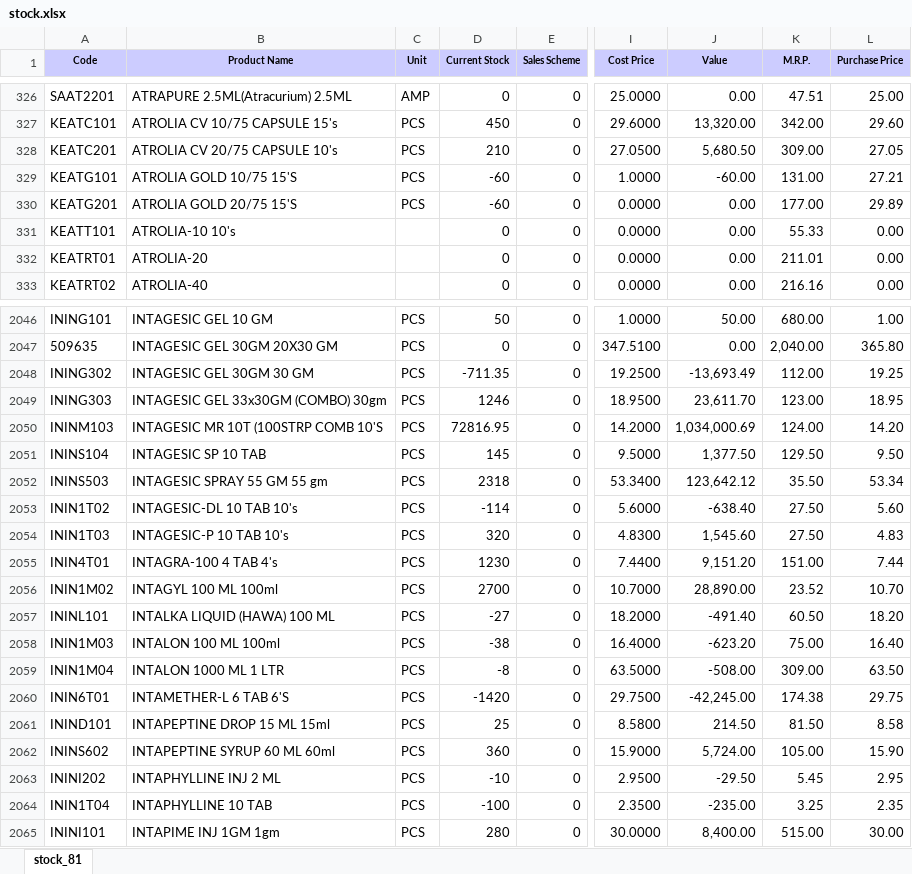
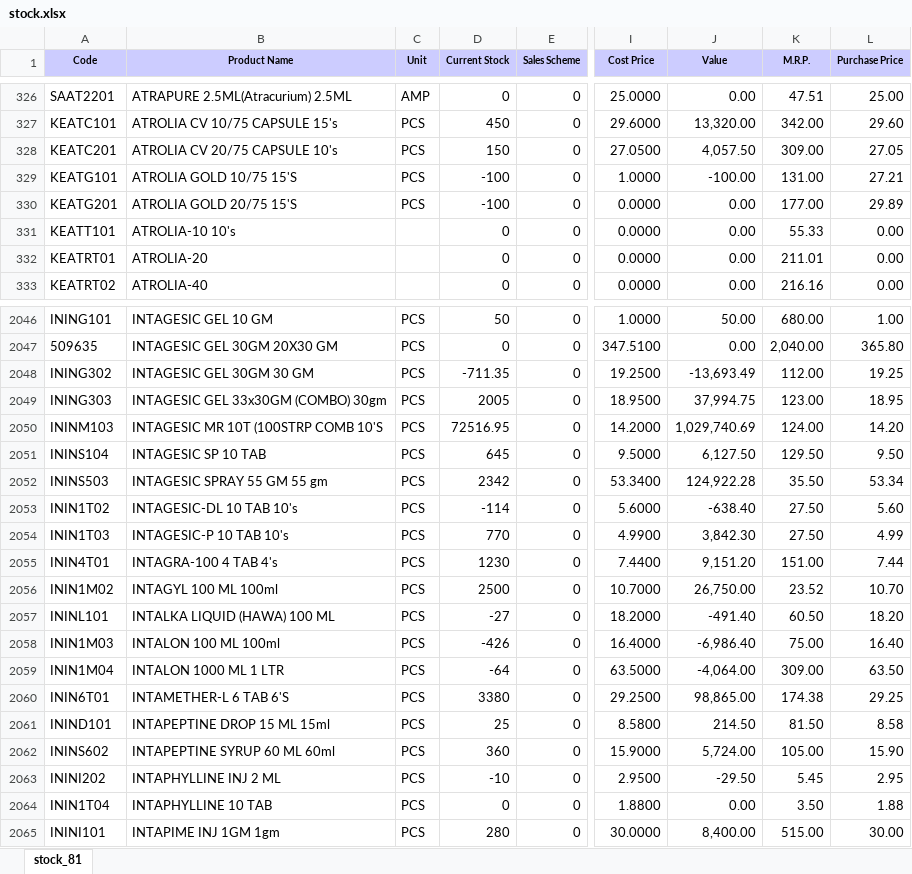
Before and after one commit to ishwarpharma/ishwarone, an Excel workbook: stock.xlsx, sheet stock_81, drawn as a sheet; only a part is shown, gaps mark what is left out; values as stored, in another font and other column widths than the file's, no borders; the diff covers the shown part only; the diff names each change by its address in the sheet, - before the commit and + after, or states it on an @@ line.

```diff
--- a/stock.xlsx (sheet stock_81)
+++ b/stock.xlsx (sheet stock_81)
-D328 (Current Stock): 210
+D328 (Current Stock): 150
-J328 (Value): 5,680.50
+J328 (Value): 4,057.50
-D329:D330 (Current Stock): -60
+D329:D330 (Current Stock): -100
-J329 (Value): -60.00
+J329 (Value): -100.00
-D2049 (Current Stock): 1246
+D2049 (Current Stock): 2005
-J2049 (Value): 23,611.70
+J2049 (Value): 37,994.75
-D2050 (Current Stock): 72816.95
+D2050 (Current Stock): 72516.95
-J2050 (Value): 1,034,000.69
+J2050 (Value): 1,029,740.69
-D2051 (Current Stock): 145
+D2051 (Current Stock): 645
-J2051 (Value): 1,377.50
+J2051 (Value): 6,127.50
-D2052 (Current Stock): 2318
+D2052 (Current Stock): 2342
-J2052 (Value): 123,642.12
+J2052 (Value): 124,922.28
-D2054 (Current Stock): 320
+D2054 (Current Stock): 770
-I2054 (Cost Price): 4.8300
+I2054 (Cost Price): 4.9900
-J2054 (Value): 1,545.60
+J2054 (Value): 3,842.30
-L2054 (Purchase Price): 4.83
+L2054 (Purchase Price): 4.99
-D2056 (Current Stock): 2700
+D2056 (Current Stock): 2500
-J2056 (Value): 28,890.00
+J2056 (Value): 26,750.00
-D2058 (Current Stock): -38
+D2058 (Current Stock): -426
-J2058 (Value): -623.20
+J2058 (Value): -6,986.40
-D2059 (Current Stock): -8
+D2059 (Current Stock): -64
-J2059 (Value): -508.00
+J2059 (Value): -4,064.00
-D2060 (Current Stock): -1420
+D2060 (Current Stock): 3380
-I2060 (Cost Price): 29.7500
+I2060 (Cost Price): 29.2500
-J2060 (Value): -42,245.00
+J2060 (Value): 98,865.00
-L2060 (Purchase Price): 29.75
+L2060 (Purchase Price): 29.25
-D2064 (Current Stock): -100
+D2064 (Current Stock): 0
-I2064 (Cost Price): 2.3500
+I2064 (Cost Price): 1.8800
-J2064 (Value): -235.00
+J2064 (Value): 0.00
-K2064 (M.R.P.): 3.25
+K2064 (M.R.P.): 3.50
-L2064 (Purchase Price): 2.35
+L2064 (Purchase Price): 1.88
```
Also changed, not shown: 1 added row and 1142 edited cells elsewhere in this sheet.
